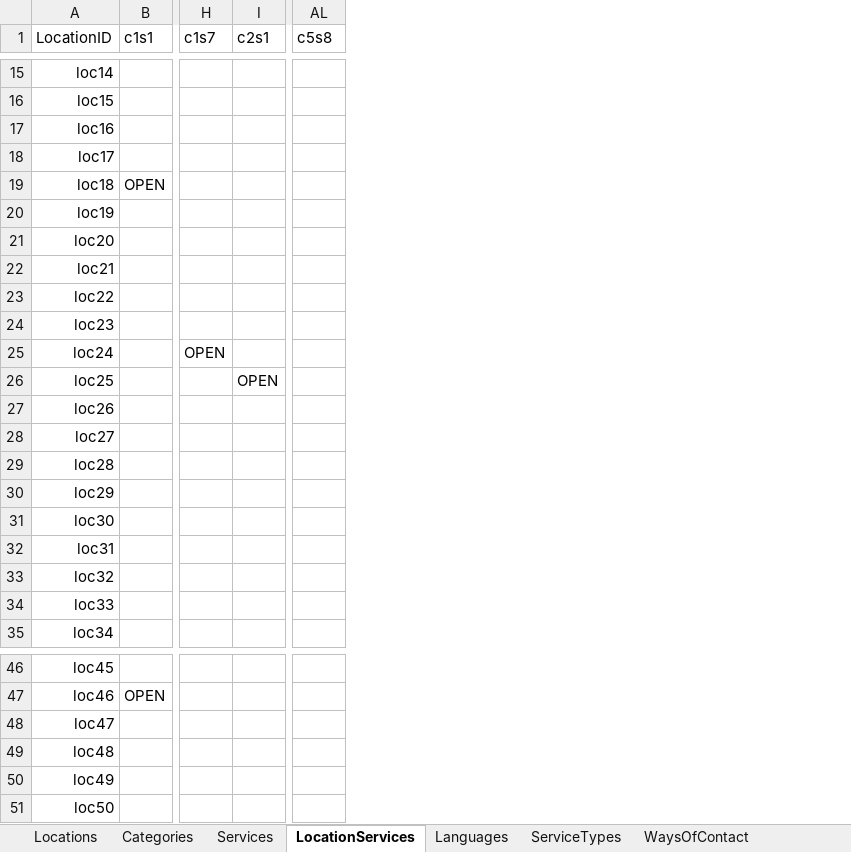
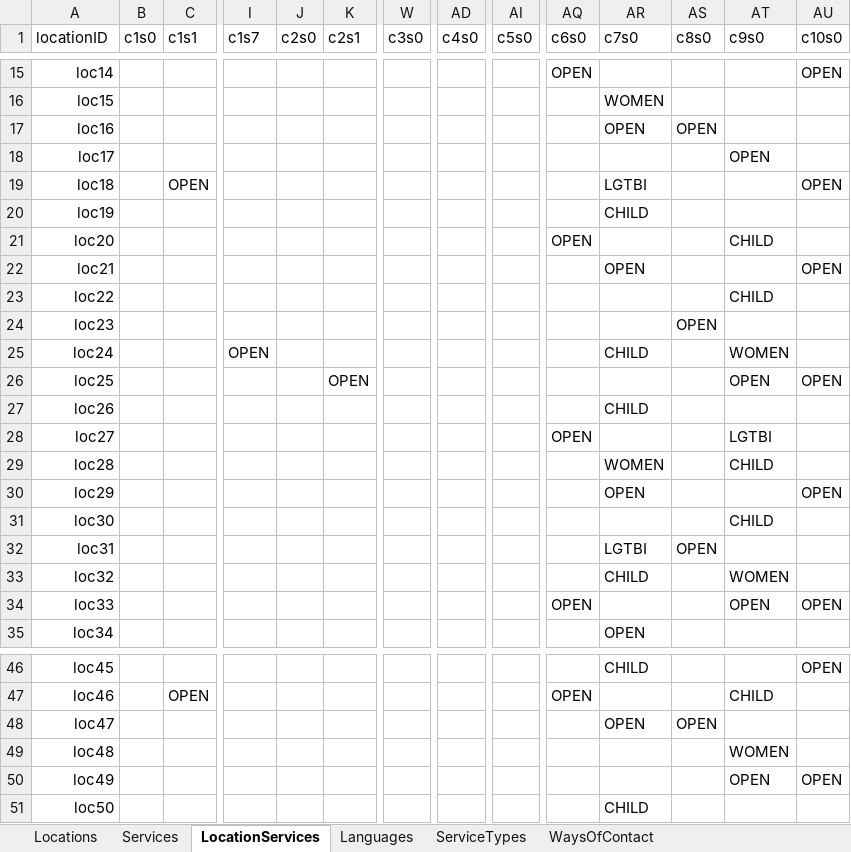
Before and after one commit to MundoEnMovimiento/madrid-for-all, an Excel workbook: excel-to-json/data.v2.xlsx, sheet LocationServices, drawn as a sheet; only a part is shown, gaps mark what is left out; values as stored, in another font and other column widths than the file's, no borders; table styles not drawn; addresses are those after the commit; the diff covers the shown part only; the diff names each change by its address in the sheet, - before the commit and + after, or states it on an @@ line.

```diff
--- a/excel-to-json/data.v2.xlsx (sheet LocationServices)
+++ b/excel-to-json/data.v2.xlsx (sheet LocationServices)
-sheet tab: Categories
+column B (c1s0), empty
+column J (c2s0), empty
+column W (c3s0), empty
+column AD (c4s0), empty
+column AI (c5s0), empty
+column AQ (c6s0), rows 15-34: OPEN |  |  |  |  |  | OPEN |  |  |  |  |  |  | OPEN |  |  |  |  |  | OPEN; row 47: OPEN
+column AR (c7s0), rows 16-35: WOMEN | OPEN |  | LGTBI | CHILD |  | OPEN |  |  | CHILD |  | CHILD |  | WOMEN | OPEN |  | LGTBI | CHILD |  | OPEN; rows 46-51: CHILD |  | OPEN |  |  | CHILD
+column AT (c9s0), rows 18-34: OPEN |  |  | CHILD |  | CHILD |  | WOMEN | OPEN |  | LGTBI | CHILD |  | CHILD |  | WOMEN | OPEN; rows 47-50: CHILD |  | WOMEN | OPEN
+column AU (c10s0), rows 15-34: OPEN |  |  |  | OPEN |  |  | OPEN |  |  |  | OPEN |  |  |  | OPEN |  |  |  | OPEN; rows 46-50: OPEN |  |  |  | OPEN
-A1: LocationID
+A1: locationID
-AS1: c5s8
+AS1: c8s0
-AS17 (c8s0): (empty)
+AS17 (c8s0): OPEN
-AS24 (c8s0): (empty)
+AS24 (c8s0): OPEN
-AS32 (c8s0): (empty)
+AS32 (c8s0): OPEN
-AS48 (c8s0): (empty)
+AS48 (c8s0): OPEN
```
Also changed, not shown: 18 edited cells elsewhere in this sheet, sheet Locations, sheet Services, formulas that keep their value, excel-to-json/data.v2.xlsm, 24 other files.
